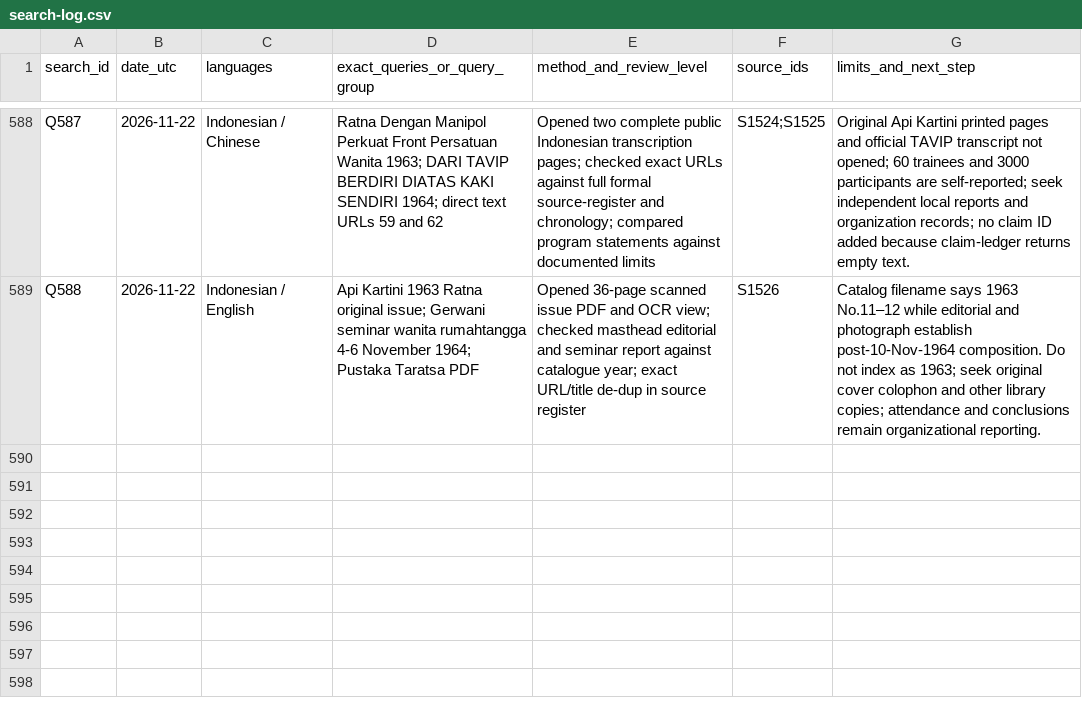
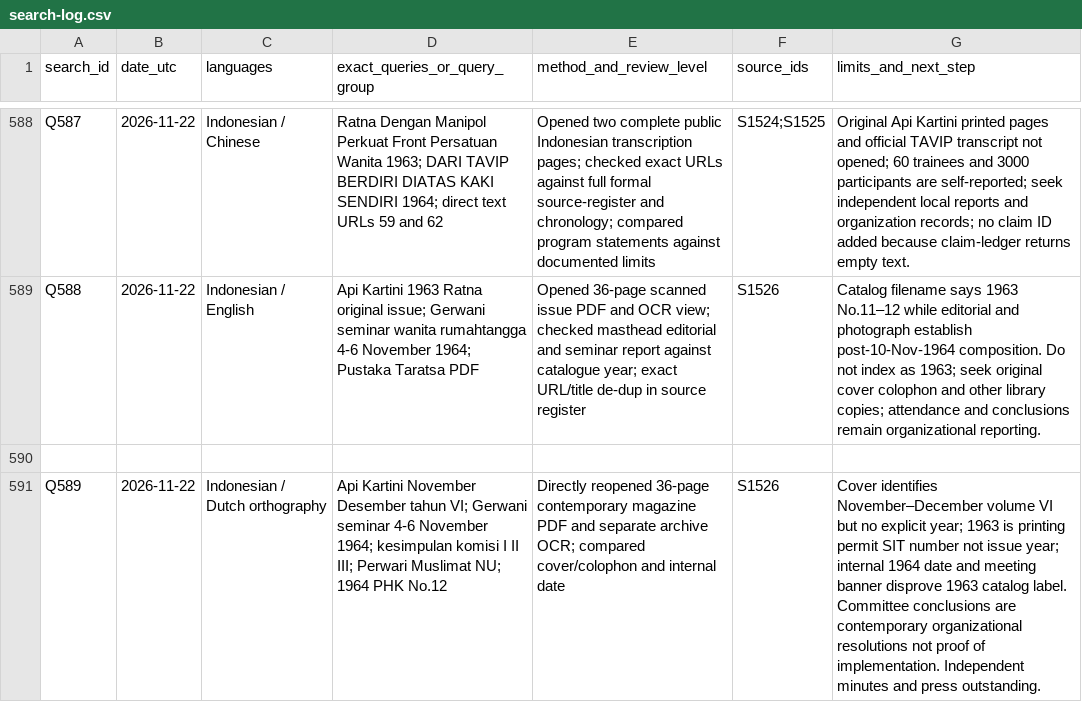
Before and after one commit to ch3758134-prog/aca, a CSV file: research/indonesia-1965/archive/records/search-log.csv, drawn as a sheet; only a part is shown, gaps mark what is left out; the diff names each change by its address in the sheet, - before the commit and + after, or states it on an @@ line.

Commit message:
research: verify Gerwani 1964 seminar resolutions and issue dating

```diff
--- a/research/indonesia-1965/archive/records/search-log.csv
+++ b/research/indonesia-1965/archive/records/search-log.csv
+row 590: (empty)
+row 591: Q589 | 2026-11-22 | Indonesian / Dutch orthography | Api Kartini November Desember tahun VI; Gerwani seminar 4-6 November 1964; kesimpulan komisi I II III; Perwari Muslimat NU; 1964 PHK No.12 | Directly reopened 36-page contemporary magazine PDF and separate archive OCR; compared cover/colophon and internal date | S1526 | Cover identifies November–December volume VI but no explicit year; 1963 is printing permit SIT number not issue year; internal 1964 date and meeting banner disprove 1963 catalog label. Committee conclusions are contemporary organizational resolutions not proof of implementation. Independent minutes and press outstanding.
```
